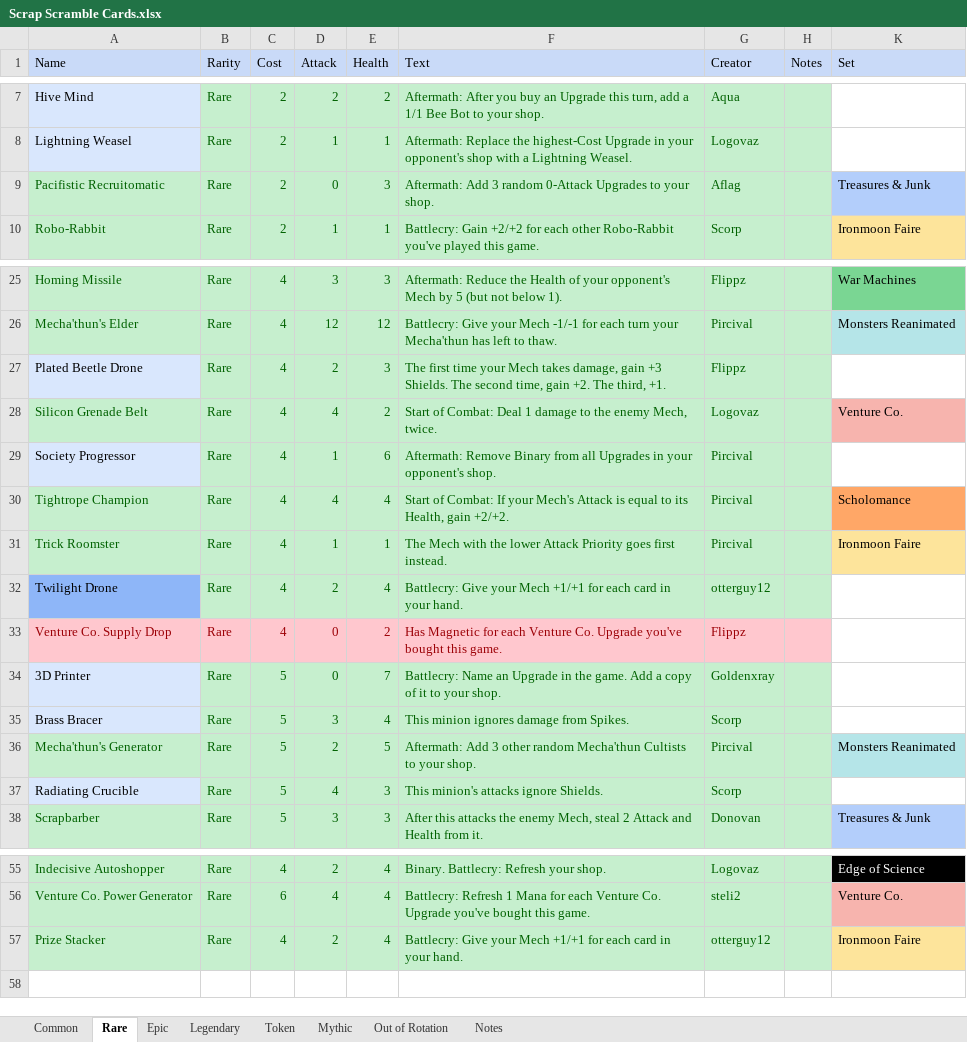
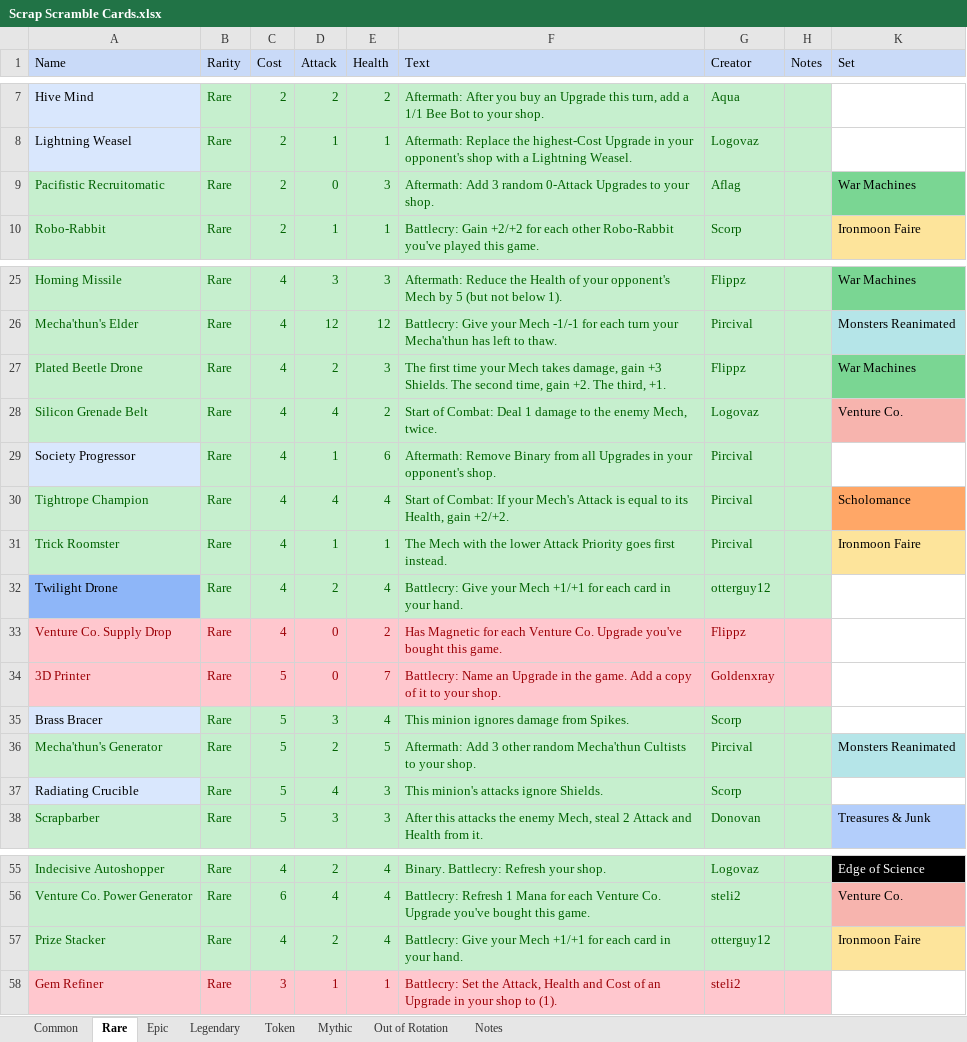
Before and after one commit to stelitop/ScrapScramble, an Excel workbook: Scrap Scramble Cards.xlsx, sheet Rare, drawn as a sheet; only a part is shown, gaps mark what is left out; values as stored, in another font and other column widths than the file's, no borders; table styles not drawn; the diff names each change by its address in the sheet, - before the commit and + after, or states it on an @@ line.

```diff
--- a/Scrap Scramble Cards.xlsx (sheet Rare)
+++ b/Scrap Scramble Cards.xlsx (sheet Rare)
-K9 (Set): Treasures & Junk
+K9 (Set): War Machines
-K9 fill: #B3CEFB
+K9 fill: #7AD693
@@ A27 fill: #D9E7FD → #C6EFCE, text colour: black → #006100 @@
-K27 (Set): (empty)
+K27 (Set): War Machines
-K27 fill: none
+K27 fill: #7AD693
@@ A34 fill: #D9E7FD → #FFC7CE, text colour: black → #9C0006 @@
-B34:H34 fill: #C6EFCE
+B34:H34 fill: #FFC7CE
-B34:G34 text colour: #006100
+B34:G34 text colour: #9C0006
+row 58: Gem Refiner | Rare | 3 | 1 | 1 | Battlecry: Set the Attack, Health and Cost of an Upgrade in your shop to (1). | steli2
```
Also changed, not shown: sheet Legendary, sheet Epic, 25 other files.
